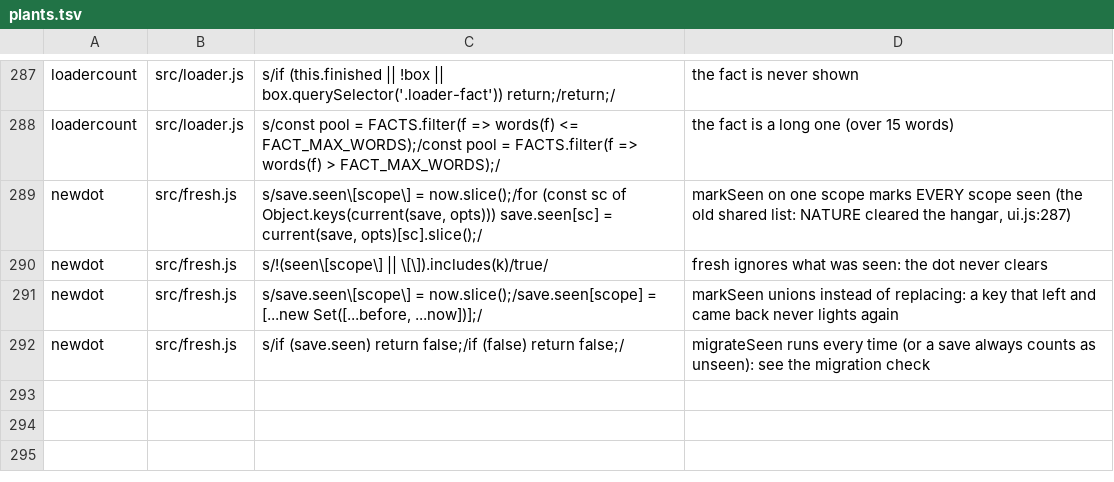
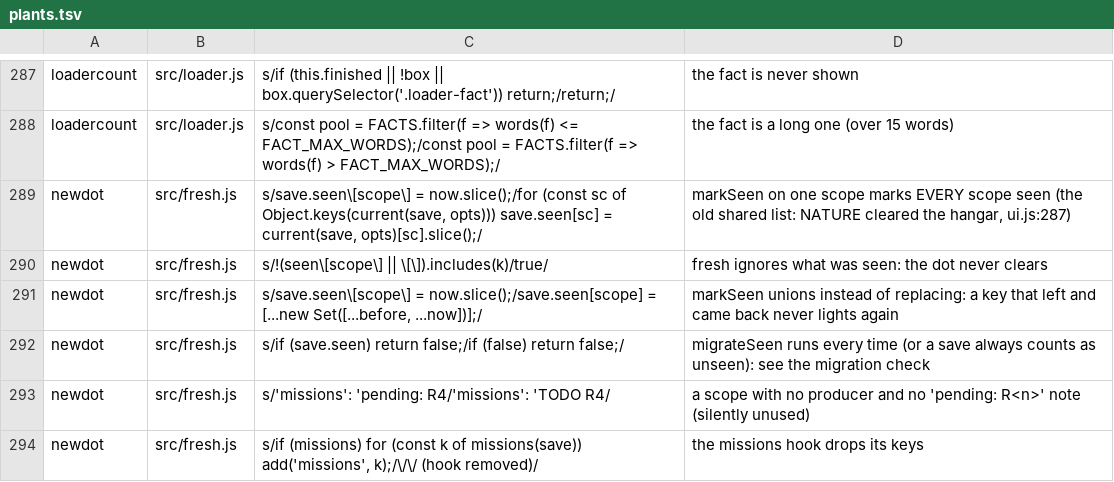
Before and after one commit to olly-marx/contrail-pilot, a TSV file: tools/plants.tsv, drawn as a sheet; only a part is shown, gaps mark what is left out; the diff names each change by its address in the sheet, - before the commit and + after, or states it on an @@ line.

Commit message:
R2: fresh.js PRODUCERS table + the declared missions hook (opts.missions); newdot checks every plan scope has a producer or 'pending: R<n>'; 2 more plants

```diff
--- a/tools/plants.tsv
+++ b/tools/plants.tsv
+row 293: newdot | src/fresh.js | s/'missions': 'pending: R4/'missions': 'TODO R4/ | a scope with no producer and no 'pending: R<n>' note (silently unused)
+row 294: newdot | src/fresh.js | s/if (missions) for (const k of missions(save)) add('missions', k);/\/\/ (hook removed)/ | the missions hook drops its keys
```
Also changed, not shown: 2 other files.
